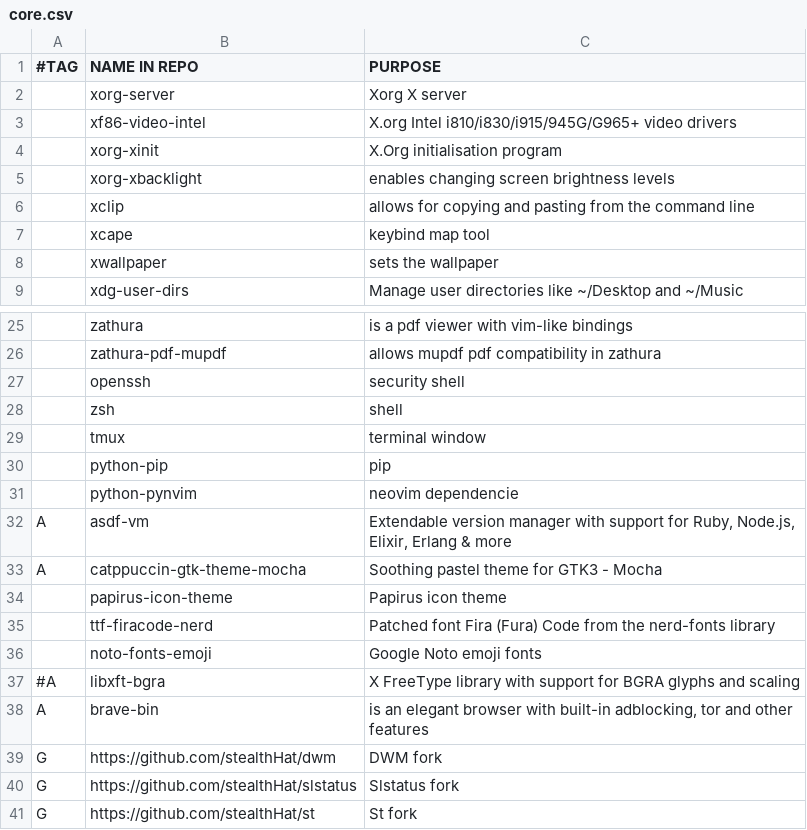
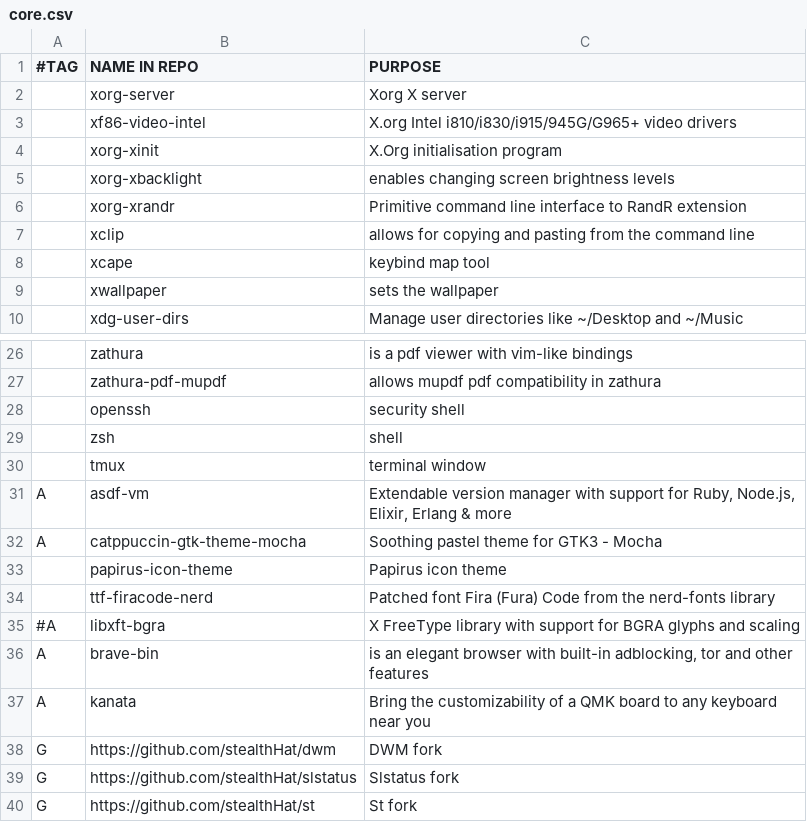
Before and after one commit to stealthHat/.dotfiles, a CSV file: install/packages/core.csv, drawn as a sheet; only a part is shown, gaps mark what is left out; removed rows and columns are numbered as before the commit, all else as after; the diff names each change by its address in the sheet, - before the commit and + after, or states it on an @@ line.

```diff
--- a/install/packages/core.csv
+++ b/install/packages/core.csv
+row 6:  | xorg-xrandr | Primitive command line interface to RandR extension
-row 30:  | python-pip | pip
-row 31:  | python-pynvim | neovim dependencie
-row 36:  | noto-fonts-emoji | Google Noto emoji fonts
+row 37: A | kanata | Bring the customizability of a QMK board to any keyboard near you
```
Also changed, not shown: 3 other files.
